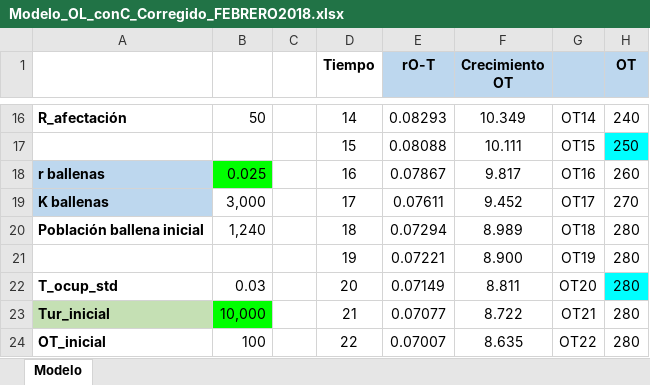
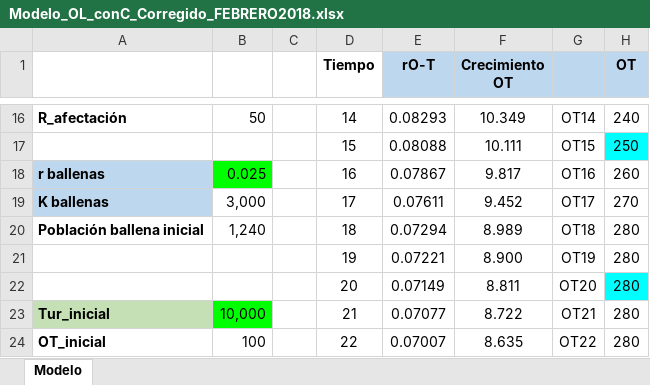
Before and after one commit to emilio33/SD_model, an Excel workbook: Modelo_OL_conC_Corregido_FEBRERO2018.xlsx, sheet Modelo, drawn as a sheet; only a part is shown, gaps mark what is left out; values as stored, in another font and other column widths than the file's, no borders; the diff names each change by its address in the sheet, - before the commit and + after, or states it on an @@ line.

Commit message:
Se eliminó variable repetida
Se eliminó la variable de tasa de ocupación estándar (A22 y B22) que estaba repetida y no estaba referida a ninguna celda

```diff
--- a/Modelo_OL_conC_Corregido_FEBRERO2018.xlsx (sheet Modelo)
+++ b/Modelo_OL_conC_Corregido_FEBRERO2018.xlsx (sheet Modelo)
-A22: T_ocup_std
+A22: (empty)
-B22: 0.03
+B22: (empty)
```
